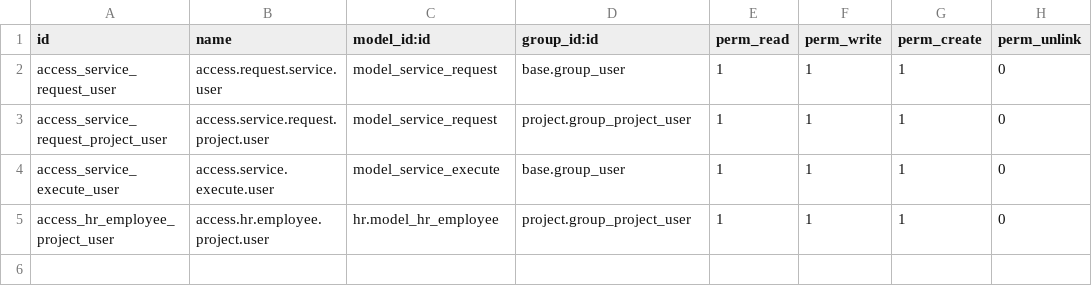
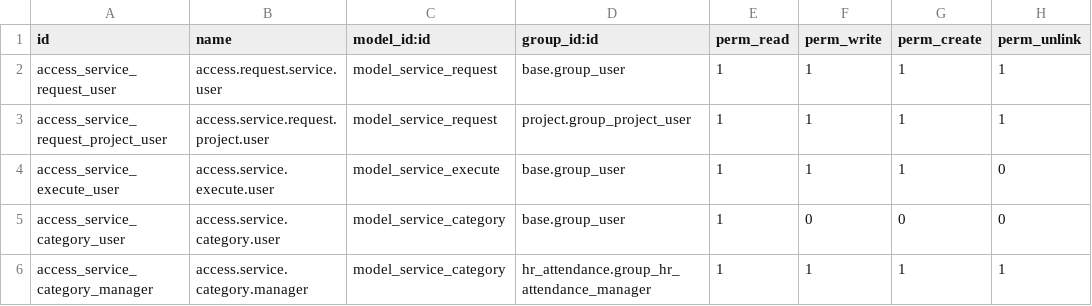
Before and after one commit to CybroOdoo/OpenHRMS, a CSV file: ohrms_service_request/security/ir.model.access.csv, drawn as a sheet.

Commit message:
Aug 11: [UPDT] Module Updated 'ohrms_service_request'

```diff
--- a/ohrms_service_request/security/ir.model.access.csv
+++ b/ohrms_service_request/security/ir.model.access.csv
@@ -1,5 +1,6 @@
 id,name,model_id:id,group_id:id,perm_read,perm_write,perm_create,perm_unlink
-access_service_request_user,access.request.service.user,model_service_request,base.group_user,1,1,1,0
-access_service_request_project_user,access.service.request.project.user,model_service_request,project.group_project_user,1,1,1,0
+access_service_request_user,access.request.service.user,model_service_request,base.group_user,1,1,1,1
+access_service_request_project_user,access.service.request.project.user,model_service_request,project.group_project_user,1,1,1,1
 access_service_execute_user,access.service.execute.user,model_service_execute,base.group_user,1,1,1,0
-access_hr_employee_project_user,access.hr.employee.project.user,hr.model_hr_employee,project.group_project_user,1,1,1,0
+access_service_category_user,access.service.category.user,model_service_category,base.group_user,1,0,0,0
+access_service_category_manager,access.service.category.manager,model_service_category,hr_attendance.group_hr_attendance_manager,1,1,1,1
```
Also changed, not shown: 18 other files.
